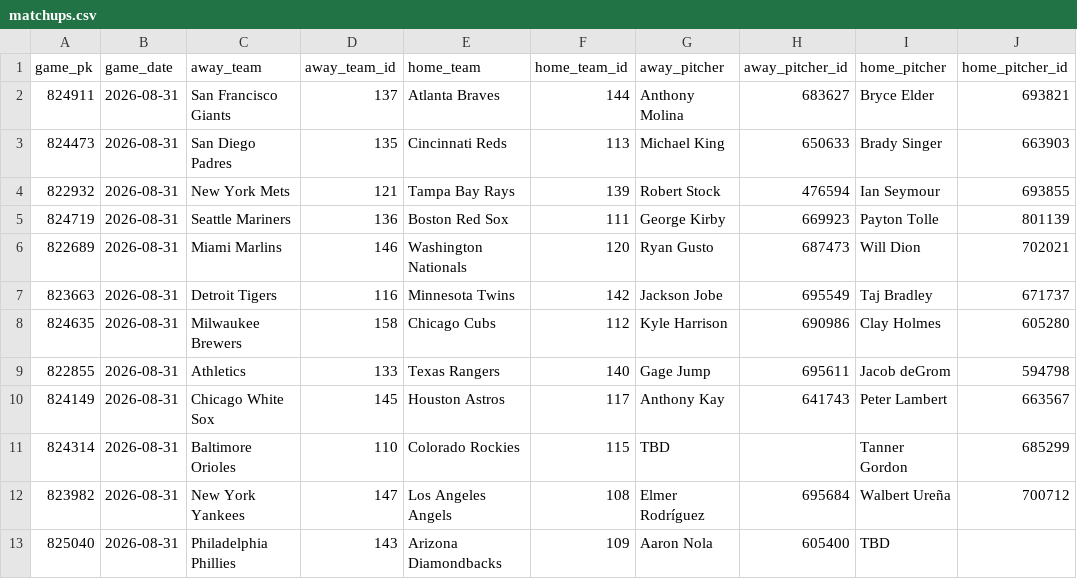
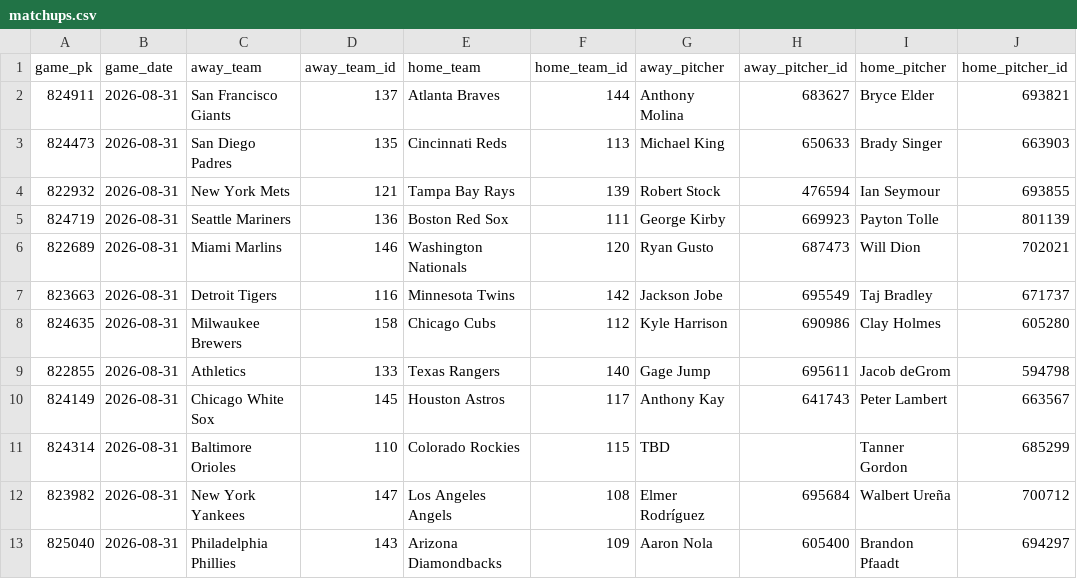
Before and after one commit to HitByOne/mlb-dashboard, a CSV file: data/matchups.csv, drawn as a sheet.

```diff
--- a/data/matchups.csv
+++ b/data/matchups.csv
@@ -12,2 +12,2 @@ game_pk,game_date,away_team,away_team_id,home_team,home_team_id,away_pitcher,awa
 823982,2026-08-31,New York Yankees,147,Los Angeles Angels,108,Elmer Rodríguez,695684,Walbert Ureña,700712
-825040,2026-08-31,Philadelphia Phillies,143,Arizona Diamondbacks,109,Aaron Nola,605400,TBD,
+825040,2026-08-31,Philadelphia Phillies,143,Arizona Diamondbacks,109,Aaron Nola,605400,Brandon Pfaadt,694297
```
Also changed, not shown: data/hot_cold.csv, data/model_picks.csv, 7 other files.
